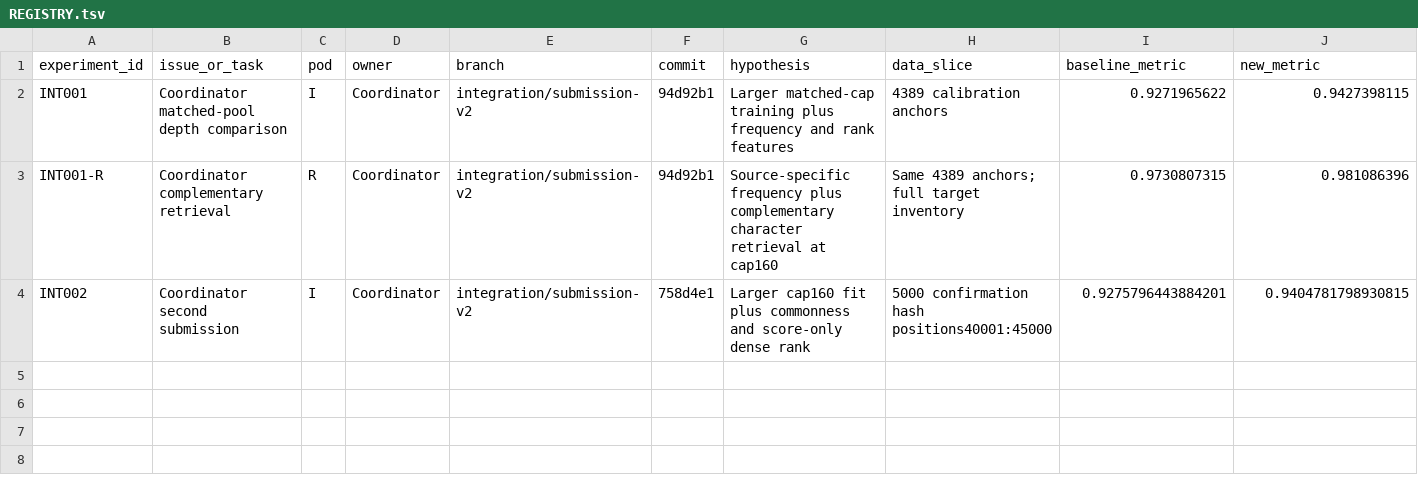
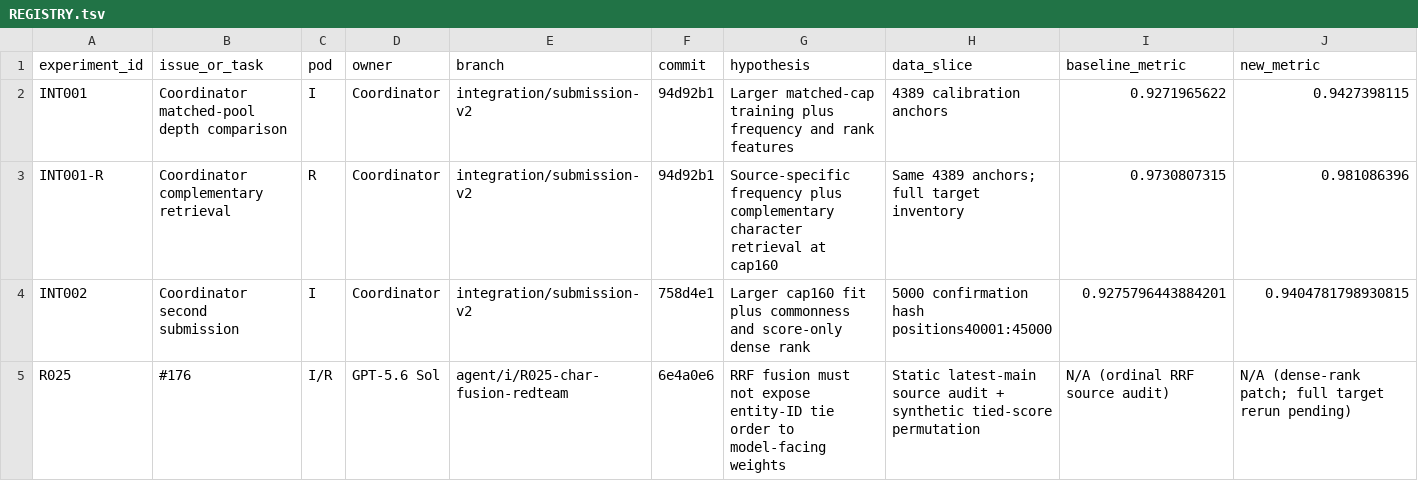
Before and after one commit to sting-raider/Team-517-ML, a TSV file: experiments/REGISTRY.tsv, drawn as a sheet; only a part is shown; rows hold the shown columns only; the diff names each change by its address in the sheet, - before the commit and + after, or states it on an @@ line.

Commit message:
Register R025 character-fusion red-team result

```diff
--- a/experiments/REGISTRY.tsv
+++ b/experiments/REGISTRY.tsv
+row 5: R025 | #176 | I/R | GPT-5.6 Sol | agent/i/R025-char-fusion-redteam | 6e4a0e6 | RRF fusion must not expose entity-ID tie order to model-facing weights | Static latest-main source audit + synthetic tied-score permutation | N/A (ordinal RRF source audit) | N/A (dense-rank patch; full target rerun pending)
```
